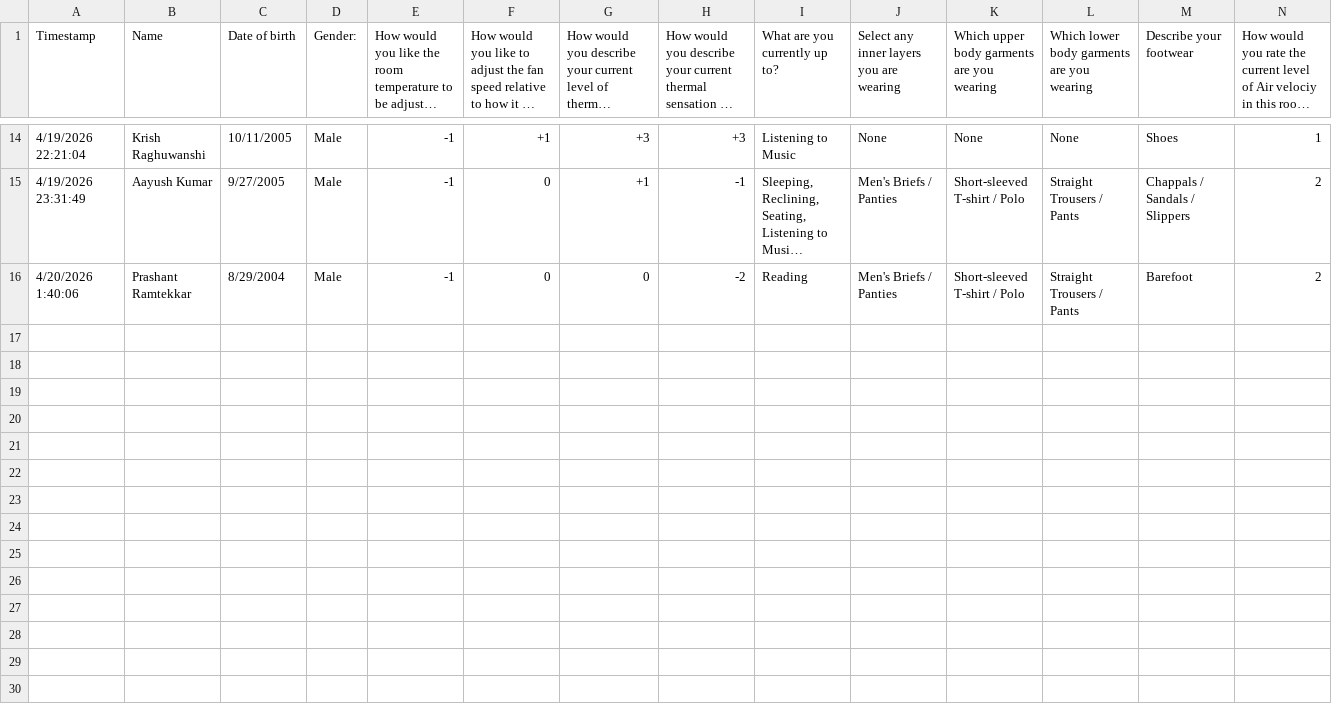
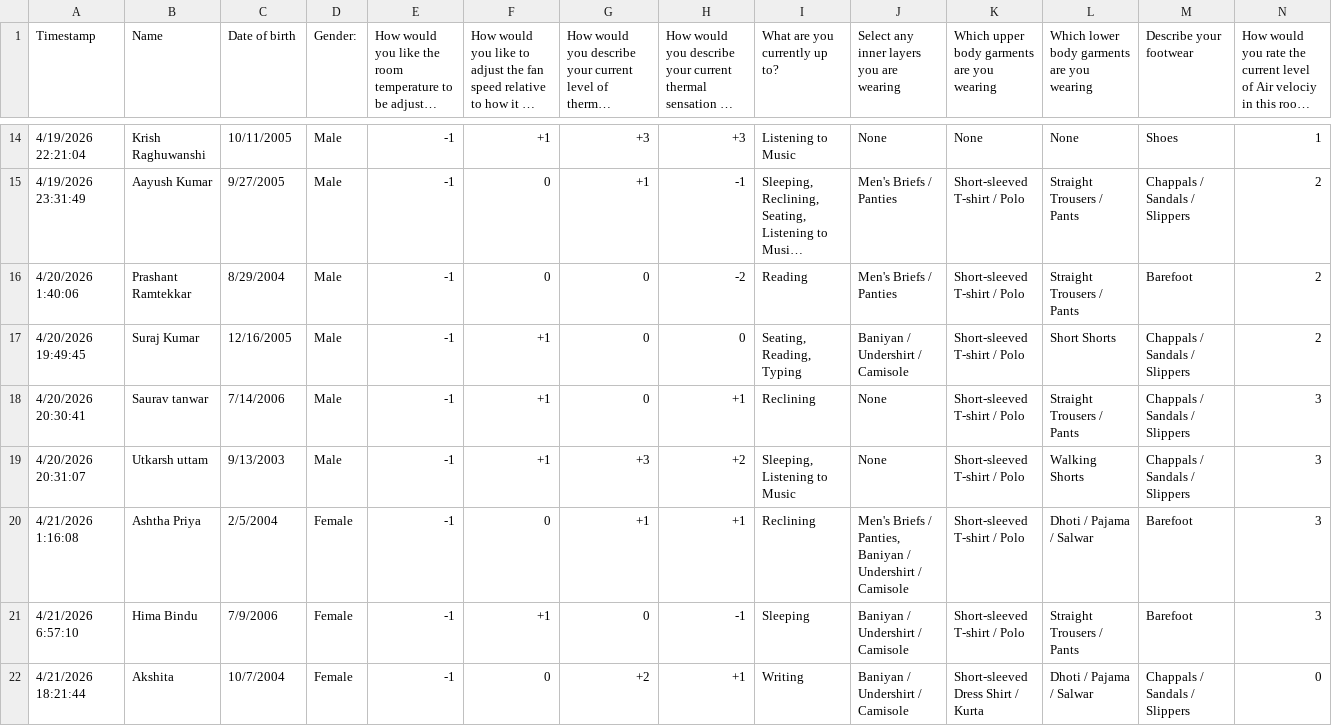
Before and after one commit to Ankittian/UGQ, a CSV file: form_responses.csv, drawn as a sheet; only a part is shown, gaps mark what is left out; long unchanged cells end in …; rows hold the shown columns only; the diff names each change by its address in the sheet, - before the commit and + after, or states it on an @@ line.

```diff
--- a/form_responses.csv
+++ b/form_responses.csv
+row 17: 4/20/2026 19:49:45 | Suraj Kumar | 12/16/2005 | Male | -1 | +1 | 0 | 0 | Seating, Reading, Typing | Baniyan / Undershirt / Camisole | Short-sleeved T-shirt / Polo | Short Shorts | Chappals / Sandals / Slippers | 2
+row 18: 4/20/2026 20:30:41 | Saurav tanwar | 7/14/2006 | Male | -1 | +1 | 0 | +1 | Reclining | None | Short-sleeved T-shirt / Polo | Straight Trousers / Pants | Chappals / Sandals / Slippers | 3
+row 19: 4/20/2026 20:31:07 | Utkarsh uttam | 9/13/2003 | Male | -1 | +1 | +3 | +2 | Sleeping, Listening to Music | None | Short-sleeved T-shirt / Polo | Walking Shorts | Chappals / Sandals / Slippers | 3
+row 20: 4/21/2026 1:16:08 | Ashtha Priya | 2/5/2004 | Female | -1 | 0 | +1 | +1 | Reclining | Men's Briefs / Panties, Baniyan / Undershirt / Camisole | Short-sleeved T-shirt / Polo | Dhoti / Pajama / Salwar | Barefoot | 3
+row 21: 4/21/2026 6:57:10 | Hima Bindu | 7/9/2006 | Female | -1 | +1 | 0 | -1 | Sleeping | Baniyan / Undershirt / Camisole | Short-sleeved T-shirt / Polo | Straight Trousers / Pants | Barefoot | 3
+row 22: 4/21/2026 18:21:44 | Akshita | 10/7/2004 | Female | -1 | 0 | +2 | +1 | Writing | Baniyan / Undershirt / Camisole | Short-sleeved Dress Shirt / Kurta | Dhoti / Pajama / Salwar | Chappals / Sandals / Slippers | 0
```
Also changed, not shown: merged_comfort_dataset.csv, 4 other files.
